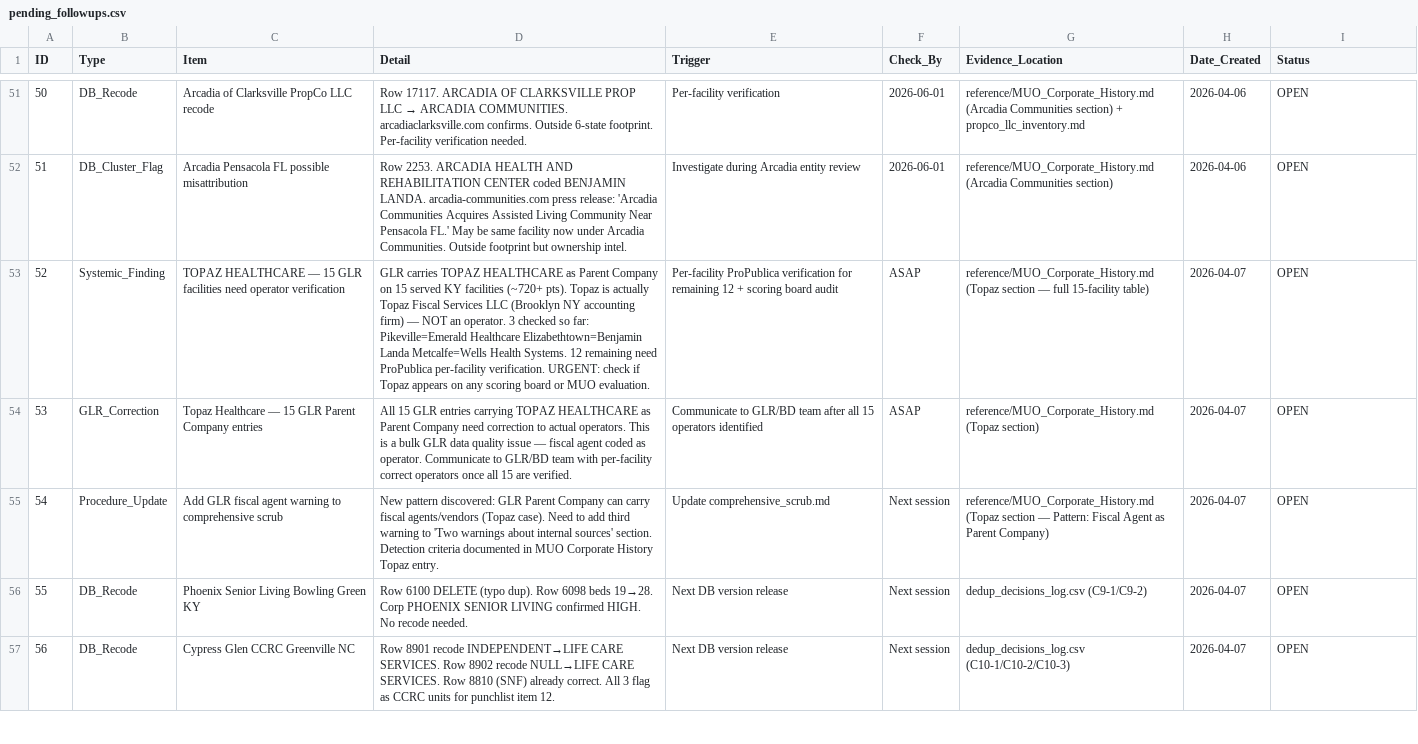
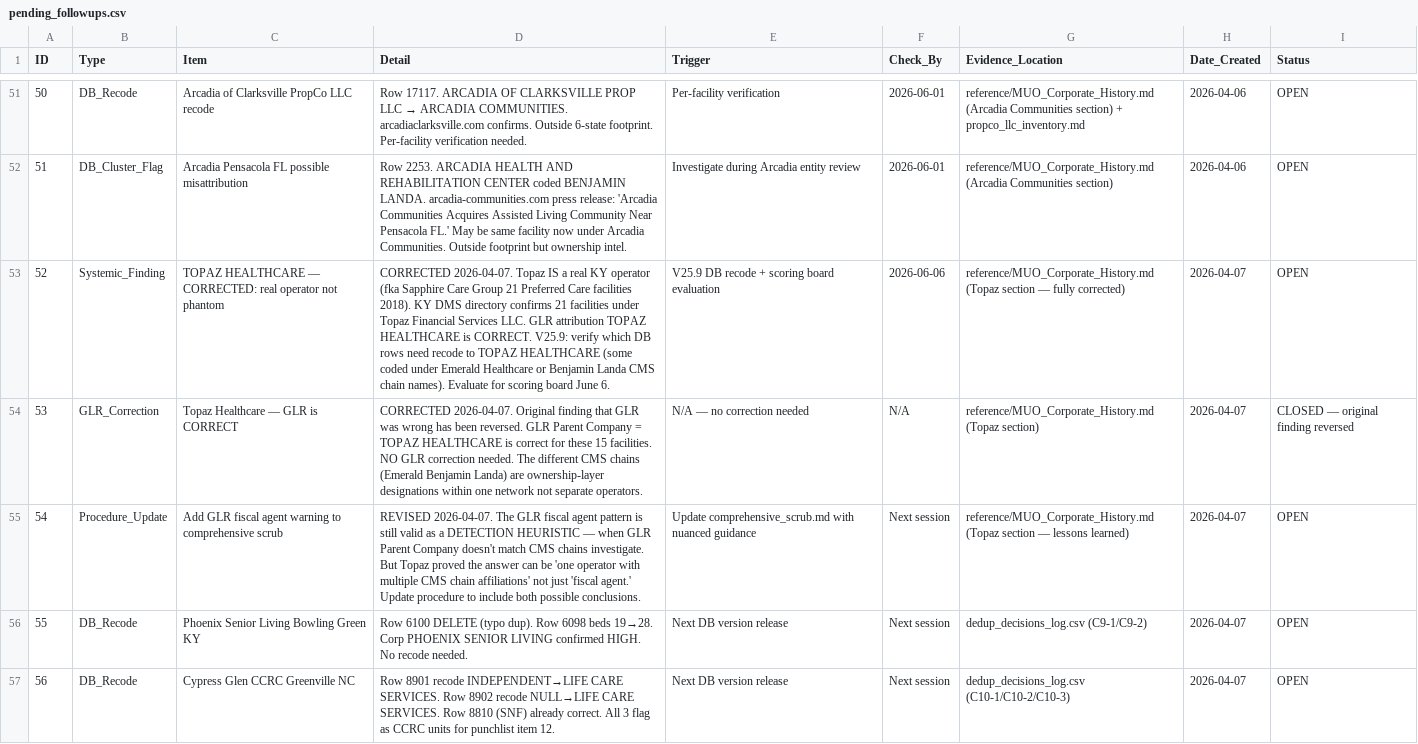
Before and after one commit to bootsatwood/data-model, a CSV file: scripts/audit_reports/pending_followups.csv, drawn as a sheet; only a part is shown, gaps mark what is left out; the diff names each change by its address in the sheet, - before the commit and + after, or states it on an @@ line.

```diff
--- a/scripts/audit_reports/pending_followups.csv
+++ b/scripts/audit_reports/pending_followups.csv
-C53 (Item): …HEALTHCARE — 15 GLR facilities need operator verification
+C53 (Item): …HEALTHCARE — CORRECTED: real operator not phantom
-D53 (Detail): GLR carries TOPAZ HEALTHCARE as Parent Company on 15 served KY facilities (~720+ pts). Topaz is actually Topaz Fiscal Services LLC (Brooklyn NY accounting firm) — NOT an operator. 3 checked so far: Pikeville=Emerald Healthcare Elizabethtown=Benjamin Landa Metcalfe=Wells Health Systems. 12 remaining need ProPublica per-facility verification. URGENT: check if Topaz appears on any scoring board or MUO evaluation.
+D53 (Detail): CORRECTED 2026-04-07. Topaz IS a real KY operator (fka Sapphire Care Group 21 Preferred Care facilities 2018). KY DMS directory confirms 21 facilities under Topaz Financial Services LLC. GLR attribution TOPAZ HEALTHCARE is CORRECT. V25.9: verify which DB rows need recode to TOPAZ HEALTHCARE (some coded under Emerald Healthcare or Benjamin Landa CMS chain names). Evaluate for scoring board June 6.
-E53 (Trigger): Per-facility ProPublica verification for remaining 12 + scoring board audit
+E53 (Trigger): V25.9 DB recode + scoring board evaluation
-F53 (Check_By): ASAP
+F53 (Check_By): 2026-06-06
-G53 (Evidence_Location): …section — full 15-facility table)
+G53 (Evidence_Location): …section — fully corrected)
-C54 (Item): Topaz Healthcare — 15 GLR Parent Company entries
+C54 (Item): Topaz Healthcare — GLR is CORRECT
-D54 (Detail): All 15 GLR entries carrying TOPAZ HEALTHCARE as Parent Company need correction to actual operators. This is a bulk GLR data quality issue — fiscal agent coded as operator. Communicate to GLR/BD team with per-facility correct operators once all 15 are verified.
+D54 (Detail): CORRECTED 2026-04-07. Original finding that GLR was wrong has been reversed. GLR Parent Company = TOPAZ HEALTHCARE is correct for these 15 facilities. NO GLR correction needed. The different CMS chains (Emerald Benjamin Landa) are ownership-layer designations within one network not separate operators.
-E54 (Trigger): Communicate to GLR/BD team after all 15 operators identified
+E54 (Trigger): N/A — no correction needed
-F54 (Check_By): ASAP
+F54 (Check_By): N/A
-I54 (Status): OPEN
+I54 (Status): CLOSED — original finding reversed
-D55 (Detail): New pattern discovered: GLR Parent Company can carry fiscal agents/vendors (Topaz case). Need to add third warning to 'Two warnings about internal sources' section. Detection criteria documented in MUO Corporate History Topaz entry.
+D55 (Detail): REVISED 2026-04-07. The GLR fiscal agent pattern is still valid as a DETECTION HEURISTIC — when GLR Parent Company doesn't match CMS chains investigate. But Topaz proved the answer can be 'one operator with multiple CMS chain affiliations' not just 'fiscal agent.' Update procedure to include both possible conclusions.
-E55 (Trigger): Update comprehensive_scrub.md
+E55 (Trigger): Update comprehensive_scrub.md with nuanced guidance
-G55 (Evidence_Location): …section — Pattern: Fiscal Agent as Parent Company)
+G55 (Evidence_Location): …section — lessons learned)
```
Also changed, not shown: scripts/audit_reports/dedup_decisions_log.csv, 1 other file.
